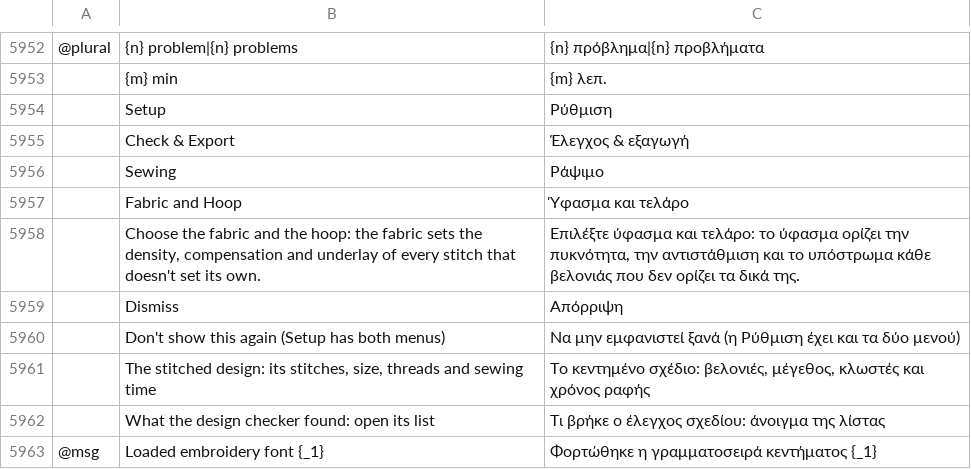
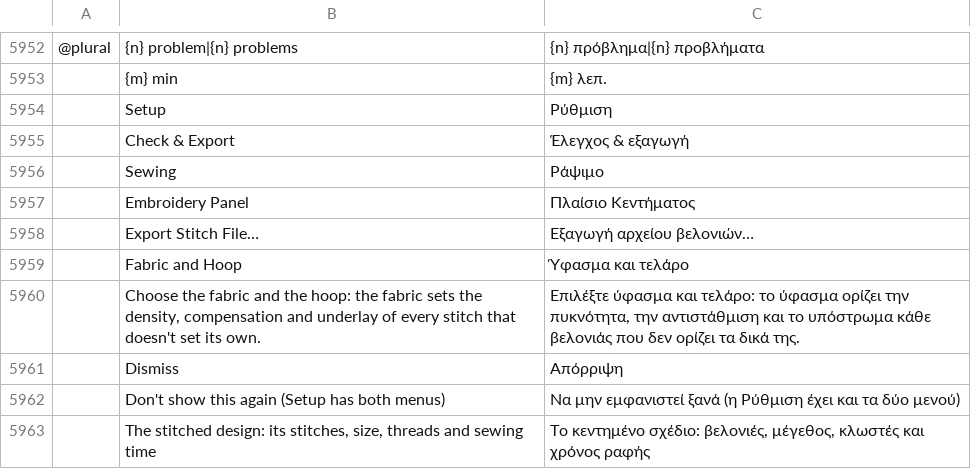
Before and after one commit to KellyMurphy/vectorcraft, a TSV file: crates/ui-egui/src/i18n/el.tsv, drawn as a sheet; only a part is shown, gaps mark what is left out; the shorter side is filled out with more unchanged rows; the diff names each change by its address in the sheet, - before the commit and + after, or states it on an @@ line.

```diff
--- a/crates/ui-egui/src/i18n/el.tsv
+++ b/crates/ui-egui/src/i18n/el.tsv
+row 5957:  | Embroidery Panel | Πλαίσιο Κεντήματος
+row 5958:  | Export Stitch File… | Εξαγωγή αρχείου βελονιών…
```
Also changed, not shown: crates/ui-egui/src/i18n/bg.tsv, crates/ui-egui/src/i18n/fr.tsv, 26 other files.
